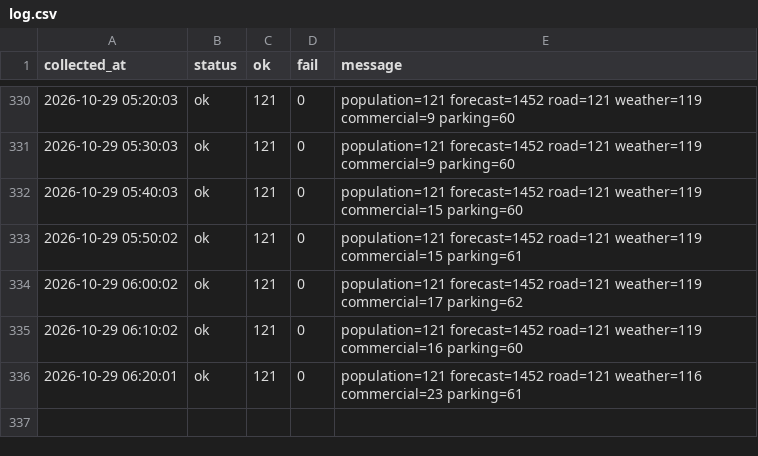
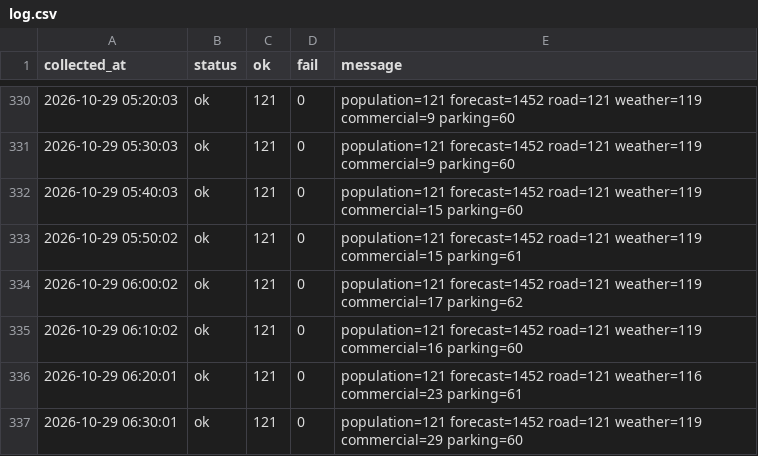
Before and after one commit to DylanKimGabia/jariisseoul-data, a CSV file: data/citydata/log.csv, drawn as a sheet; only a part is shown, gaps mark what is left out.

```diff
--- a/data/citydata/log.csv
+++ b/data/citydata/log.csv
@@ -336 +336,2 @@ collected_at,status,ok,fail,message
 2026-10-29 06:20:01,ok,121,0,population=121 forecast=1452 road=121 weather=116 commercial=23 parking=61
+2026-10-29 06:30:01,ok,121,0,population=121 forecast=1452 road=121 weather=119 commercial=29 parking=60
```
Also changed, not shown: data/citydata/commercial/2026-10-29.csv, data/log.csv, 7 other files.
